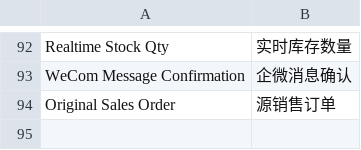
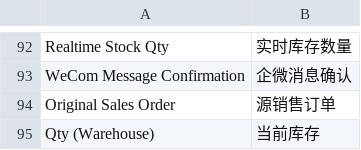
Before and after one commit to xuguim/erpnext_china_mdm, a CSV file: erpnext_china_mdm/translations/zh.csv, drawn as a sheet; only a part is shown, gaps mark what is left out; the diff names each change by its address in the sheet, - before the commit and + after, or states it on an @@ line.

```diff
--- a/erpnext_china_mdm/translations/zh.csv
+++ b/erpnext_china_mdm/translations/zh.csv
+row 95: Qty (Warehouse) | 当前库存
```
Also changed, not shown: 1 other file.
